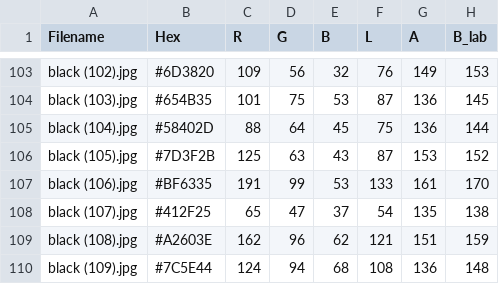
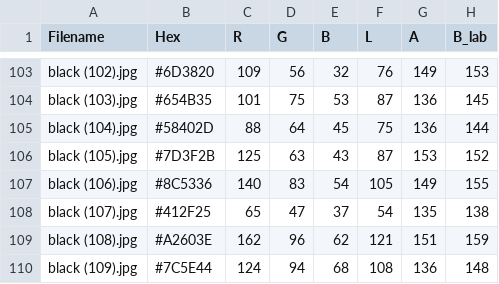
Before and after one commit to kamilarr/Glammuse-IOT, a CSV file: Convert/hex_to_lab_output_black.csv, drawn as a sheet; only a part is shown, gaps mark what is left out.

```diff
--- a/Convert/hex_to_lab_output_black.csv
+++ b/Convert/hex_to_lab_output_black.csv
@@ -106,3 +106,3 @@ black (104).jpg,#58402D,88,64,45,75,136,144
 black (105).jpg,#7D3F2B,125,63,43,87,153,152
-black (106).jpg,#BF6335,191,99,53,133,161,170
+black (106).jpg,#8C5336,140,83,54,105,149,155
 black (107).jpg,#412F25,65,47,37,54,135,138
```
Also changed, not shown: Convert/hex_black.csv, 2 other files.
